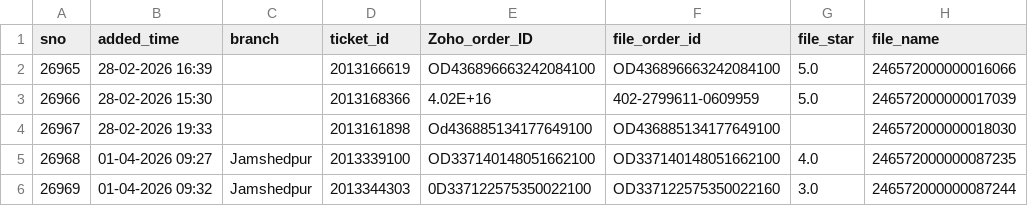
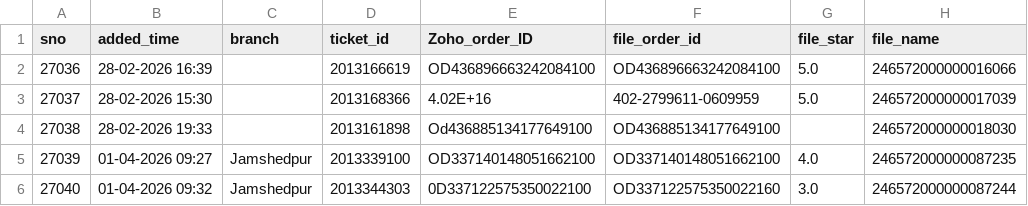
Before and after one commit to BobCantBuild/zoho-image-pipeline, a CSV file: data/zoho_latest.csv, drawn as a sheet; only a part is shown; the diff names each change by its address in the sheet, - before the commit and + after, or states it on an @@ line.

Commit message:
auto: update dashboard data — 5 records [2026-05-19 18:15]

```diff
--- a/data/zoho_latest.csv
+++ b/data/zoho_latest.csv
-A2 (sno): 26965
+A2 (sno): 27036
-A3 (sno): 26966
+A3 (sno): 27037
-A4 (sno): 26967
+A4 (sno): 27038
-A5 (sno): 26968
+A5 (sno): 27039
-A6 (sno): 26969
+A6 (sno): 27040
```
